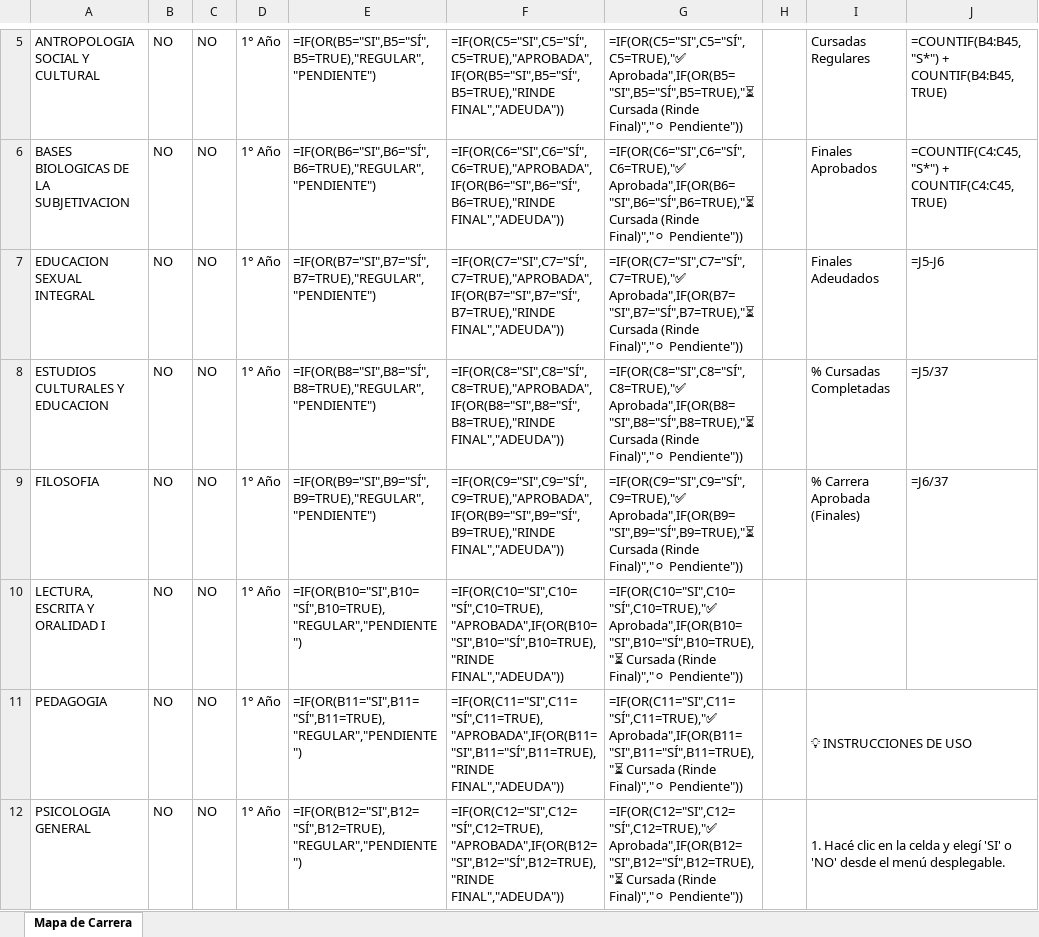
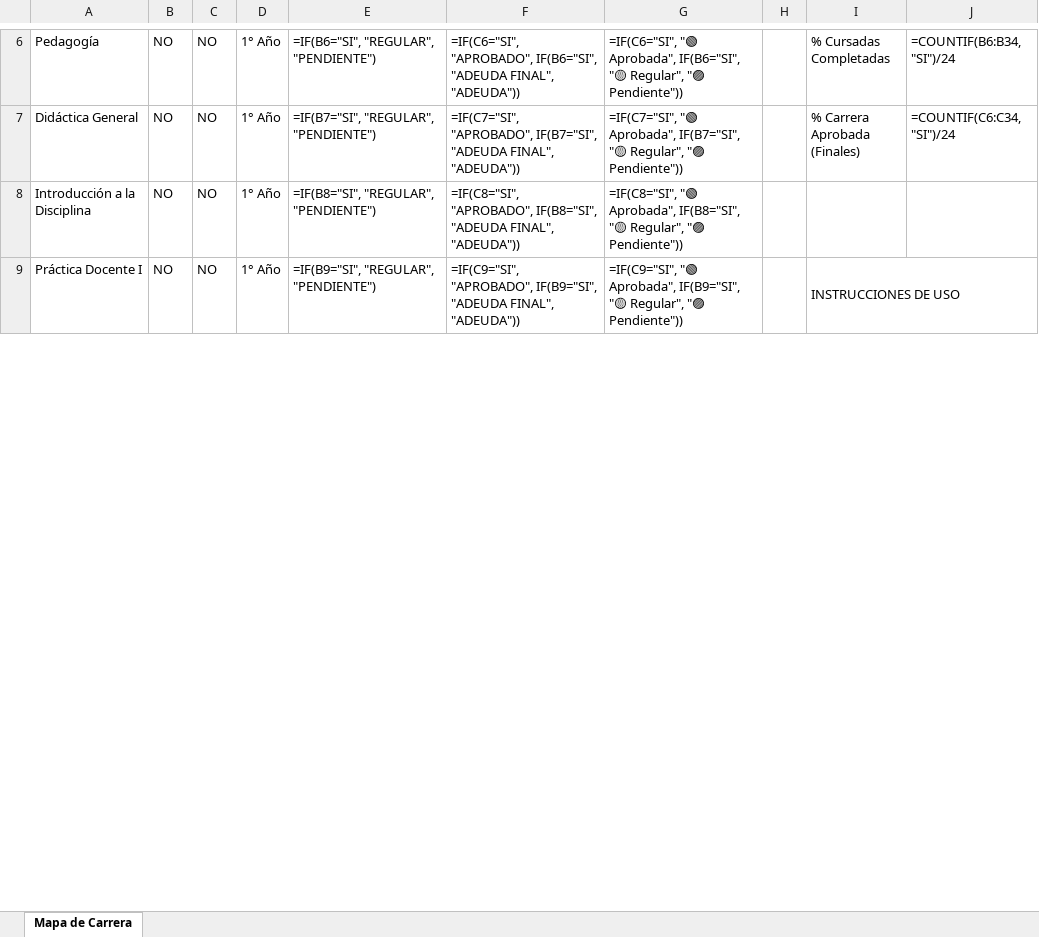
Before and after one commit to apuntescaravana-create/AltilloJVG, an Excel workbook: data/mapas/Mapa_de_Carrera_Ciencias_de_la_Educacion.xlsx, sheet Mapa de Carrera, drawn as a sheet; only a part is shown, gaps mark what is left out; values as stored, in another font and other column widths than the file's, no cell formats; formulas without a stored value are shown as written; removed rows and columns are numbered as before the commit, all else as after; the diff covers the shown part only; the diff names each change by its address in the sheet, - before the commit and + after, or states it on an @@ line.

```diff
--- a/data/mapas/Mapa_de_Carrera_Ciencias_de_la_Educacion.xlsx (sheet Mapa de Carrera)
+++ b/data/mapas/Mapa_de_Carrera_Ciencias_de_la_Educacion.xlsx (sheet Mapa de Carrera)
-row 5: ANTROPOLOGIA SOCIAL Y CULTURAL | NO | NO | 1° Año | =IF(OR(B5="SI",B5="SÍ",B5=TRUE),"REGULAR","PENDIENTE") | =IF(OR(C5="SI",C5="SÍ",C5=TRUE),"APROBADA",IF(OR(B5="SI",B5="SÍ",B5=TRUE),"RINDE FINAL","ADEUDA")) | =IF(OR(C5="SI",C5="SÍ",C5=TRUE),"✅ Aprobada",IF(OR(B5="SI",B5="SÍ",B5=TRUE),"⏳ Cursada (Rinde Final)","⚪ Pendiente")) |  | Cursadas Regulares | =COUNTIF(B4:B45, "S*") + COUNTIF(B4:B45, TRUE)
-row 6: BASES BIOLOGICAS DE LA SUBJETIVACION | NO | NO | 1° Año | =IF(OR(B6="SI",B6="SÍ",B6=TRUE),"REGULAR","PENDIENTE") | =IF(OR(C6="SI",C6="SÍ",C6=TRUE),"APROBADA",IF(OR(B6="SI",B6="SÍ",B6=TRUE),"RINDE FINAL","ADEUDA")) | =IF(OR(C6="SI",C6="SÍ",C6=TRUE),"✅ Aprobada",IF(OR(B6="SI",B6="SÍ",B6=TRUE),"⏳ Cursada (Rinde Final)","⚪ Pendiente")) |  | Finales Aprobados | =COUNTIF(C4:C45, "S*") + COUNTIF(C4:C45, TRUE)
-row 7: EDUCACION SEXUAL INTEGRAL | NO | NO | 1° Año | =IF(OR(B7="SI",B7="SÍ",B7=TRUE),"REGULAR","PENDIENTE") | =IF(OR(C7="SI",C7="SÍ",C7=TRUE),"APROBADA",IF(OR(B7="SI",B7="SÍ",B7=TRUE),"RINDE FINAL","ADEUDA")) | =IF(OR(C7="SI",C7="SÍ",C7=TRUE),"✅ Aprobada",IF(OR(B7="SI",B7="SÍ",B7=TRUE),"⏳ Cursada (Rinde Final)","⚪ Pendiente")) |  | Finales Adeudados | =J5-J6
-A6: ESTUDIOS CULTURALES Y EDUCACION
+A6: Pedagogía
-E6: =IF(OR(B8="SI",B8="SÍ",B8=TRUE),"REGULAR","PENDIENTE")
+E6: =IF(B6="SI", "REGULAR", "PENDIENTE")
-F6: =IF(OR(C8="SI",C8="SÍ",C8=TRUE),"APROBADA",IF(OR(B8="SI",B8="SÍ",B8=TRUE),"RINDE FINAL","ADEUDA"))
+F6: =IF(C6="SI", "APROBADO", IF(B6="SI", "ADEUDA FINAL", "ADEUDA"))
-G6: =IF(OR(C8="SI",C8="SÍ",C8=TRUE),"✅ Aprobada",IF(OR(B8="SI",B8="SÍ",B8=TRUE),"⏳ Cursada (Rinde Final)","⚪ Pendiente"))
+G6: =IF(C6="SI", "🟢 Aprobada", IF(B6="SI", "🟡 Regular", "🟣 Pendiente"))
-J6: =J5/37
+J6: =COUNTIF(B6:B34, "SI")/24
-A7: FILOSOFIA
+A7: Didáctica General
-E7: =IF(OR(B9="SI",B9="SÍ",B9=TRUE),"REGULAR","PENDIENTE")
+E7: =IF(B7="SI", "REGULAR", "PENDIENTE")
-F7: =IF(OR(C9="SI",C9="SÍ",C9=TRUE),"APROBADA",IF(OR(B9="SI",B9="SÍ",B9=TRUE),"RINDE FINAL","ADEUDA"))
+F7: =IF(C7="SI", "APROBADO", IF(B7="SI", "ADEUDA FINAL", "ADEUDA"))
-G7: =IF(OR(C9="SI",C9="SÍ",C9=TRUE),"✅ Aprobada",IF(OR(B9="SI",B9="SÍ",B9=TRUE),"⏳ Cursada (Rinde Final)","⚪ Pendiente"))
+G7: =IF(C7="SI", "🟢 Aprobada", IF(B7="SI", "🟡 Regular", "🟣 Pendiente"))
-J7: =J6/37
+J7: =COUNTIF(C6:C34, "SI")/24
-A8: LECTURA, ESCRITA Y ORALIDAD I
+A8: Introducción a la Disciplina
-E8: =IF(OR(B10="SI",B10="SÍ",B10=TRUE),"REGULAR","PENDIENTE")
+E8: =IF(B8="SI", "REGULAR", "PENDIENTE")
-F8: =IF(OR(C10="SI",C10="SÍ",C10=TRUE),"APROBADA",IF(OR(B10="SI",B10="SÍ",B10=TRUE),"RINDE FINAL","ADEUDA"))
+F8: =IF(C8="SI", "APROBADO", IF(B8="SI", "ADEUDA FINAL", "ADEUDA"))
-G8: =IF(OR(C10="SI",C10="SÍ",C10=TRUE),"✅ Aprobada",IF(OR(B10="SI",B10="SÍ",B10=TRUE),"⏳ Cursada (Rinde Final)","⚪ Pendiente"))
+G8: =IF(C8="SI", "🟢 Aprobada", IF(B8="SI", "🟡 Regular", "🟣 Pendiente"))
-A9: PEDAGOGIA
+A9: Práctica Docente I
-E9: =IF(OR(B11="SI",B11="SÍ",B11=TRUE),"REGULAR","PENDIENTE")
+E9: =IF(B9="SI", "REGULAR", "PENDIENTE")
-F9: =IF(OR(C11="SI",C11="SÍ",C11=TRUE),"APROBADA",IF(OR(B11="SI",B11="SÍ",B11=TRUE),"RINDE FINAL","ADEUDA"))
+F9: =IF(C9="SI", "APROBADO", IF(B9="SI", "ADEUDA FINAL", "ADEUDA"))
-G9: =IF(OR(C11="SI",C11="SÍ",C11=TRUE),"✅ Aprobada",IF(OR(B11="SI",B11="SÍ",B11=TRUE),"⏳ Cursada (Rinde Final)","⚪ Pendiente"))
+G9: =IF(C9="SI", "🟢 Aprobada", IF(B9="SI", "🟡 Regular", "🟣 Pendiente"))
-I9: 💡 INSTRUCCIONES DE USO
+I9: INSTRUCCIONES DE USO
-row 12: PSICOLOGIA GENERAL | NO | NO | 1° Año | =IF(OR(B12="SI",B12="SÍ",B12=TRUE),"REGULAR","PENDIENTE") | =IF(OR(C12="SI",C12="SÍ",C12=TRUE),"APROBADA",IF(OR(B12="SI",B12="SÍ",B12=TRUE),"RINDE FINAL","ADEUDA")) | =IF(OR(C12="SI",C12="SÍ",C12=TRUE),"✅ Aprobada",IF(OR(B12="SI",B12="SÍ",B12=TRUE),"⏳ Cursada (Rinde Final)","⚪ Pendiente")) |  | 1. Hacé clic en la celda y elegí 'SI' o 'NO' desde el menú desplegable.
```
Also changed, not shown: 10 added rows, 17 removed rows, 63 edited cells and merged cells elsewhere in this sheet, cell formats, data/mapas/Mapa_de_Carrera_Ciencias_Juridicas.xlsx, data/mapas/Mapa_de_Carrera_Historia.xlsx, 23 other files.
